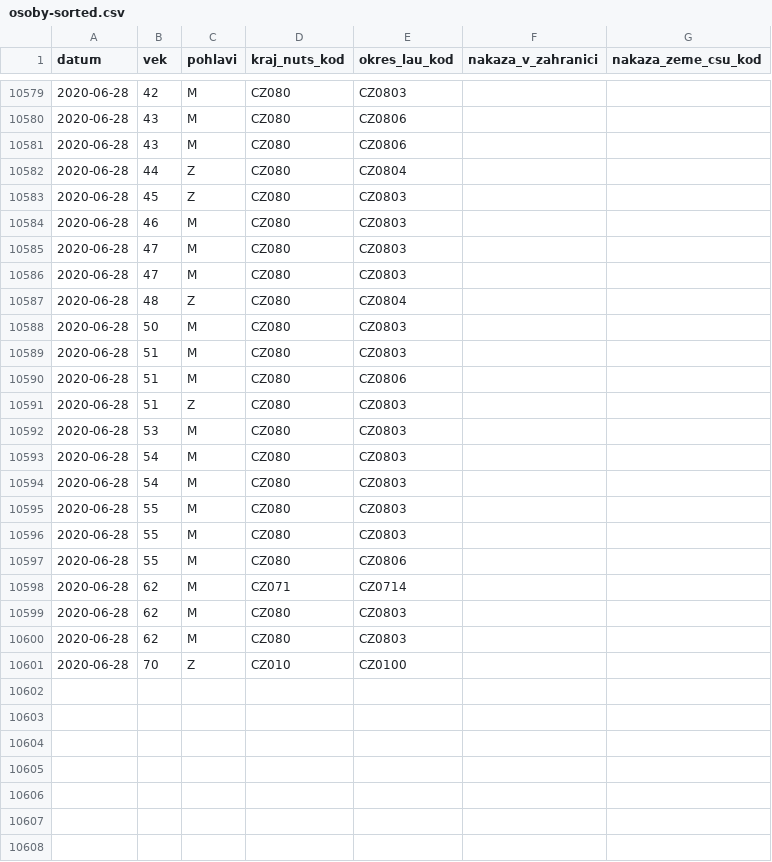
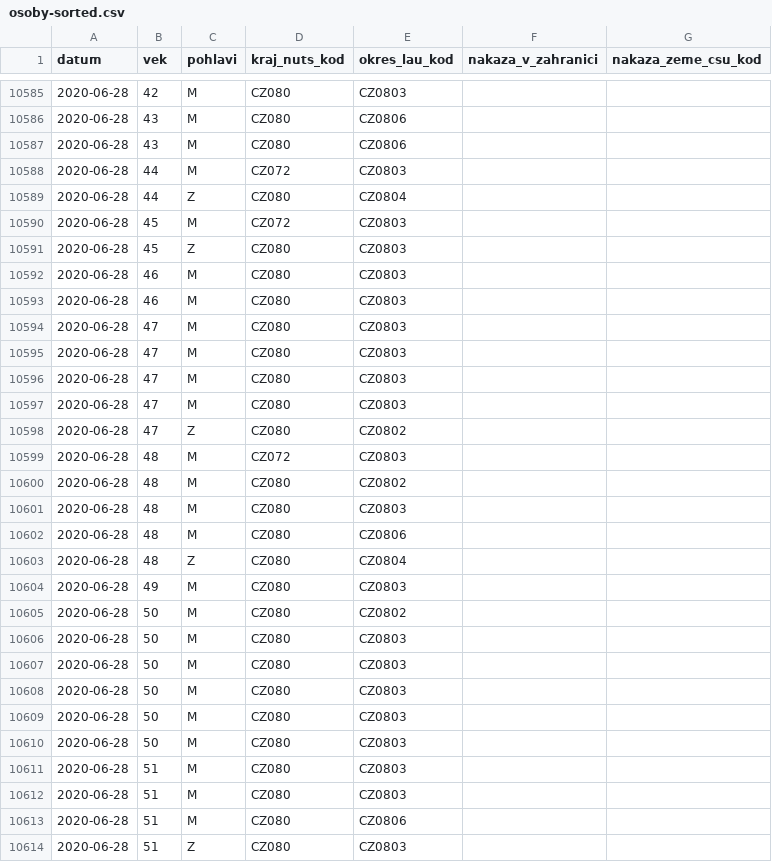
Before and after one commit to martin-majlis/covid-19, a CSV file: data/backup/onemocneni-aktualne.mzcr.cz_covid-19-v2/osoby-sorted.csv, drawn as a sheet; only a part is shown, gaps mark what is left out; the shorter side is filled out with more unchanged rows; the diff covers the shown part only.

Commit message:
Automatic data update - sort - 2020-06-29 00:00:01+00:00

```diff
--- a/data/backup/onemocneni-aktualne.mzcr.cz_covid-19-v2/osoby-sorted.csv
+++ b/data/backup/onemocneni-aktualne.mzcr.cz_covid-19-v2/osoby-sorted.csv
@@ -10581,4 +10587,7 @@
 2020-06-28,43,M,CZ080,CZ0806,,
+2020-06-28,44,M,CZ072,CZ0803,,
 2020-06-28,44,Z,CZ080,CZ0804,,
+2020-06-28,45,M,CZ072,CZ0803,,
 2020-06-28,45,Z,CZ080,CZ0803,,
+2020-06-28,46,M,CZ080,CZ0803,,
 2020-06-28,46,M,CZ080,CZ0803,,
@@ -10586,4 +10595,18 @@
 2020-06-28,47,M,CZ080,CZ0803,,
+2020-06-28,47,M,CZ080,CZ0803,,
+2020-06-28,47,M,CZ080,CZ0803,,
+2020-06-28,47,Z,CZ080,CZ0802,,
+2020-06-28,48,M,CZ072,CZ0803,,
+2020-06-28,48,M,CZ080,CZ0802,,
+2020-06-28,48,M,CZ080,CZ0803,,
+2020-06-28,48,M,CZ080,CZ0806,,
 2020-06-28,48,Z,CZ080,CZ0804,,
+2020-06-28,49,M,CZ080,CZ0803,,
+2020-06-28,50,M,CZ080,CZ0802,,
 2020-06-28,50,M,CZ080,CZ0803,,
+2020-06-28,50,M,CZ080,CZ0803,,
+2020-06-28,50,M,CZ080,CZ0803,,
+2020-06-28,50,M,CZ080,CZ0803,,
+2020-06-28,50,M,CZ080,CZ0803,,
+2020-06-28,51,M,CZ080,CZ0803,,
 2020-06-28,51,M,CZ080,CZ0803,,
```
Also changed, not shown: 19 added rows and 3 edited cells elsewhere in this file, data/backup/onemocneni-aktualne.mzcr.cz_covid-19/osoby-sorted.csv.
